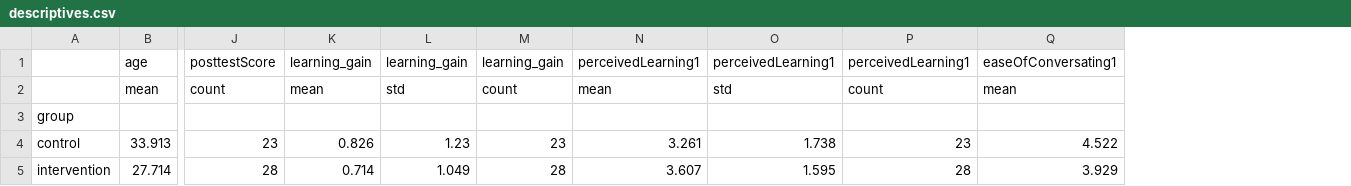
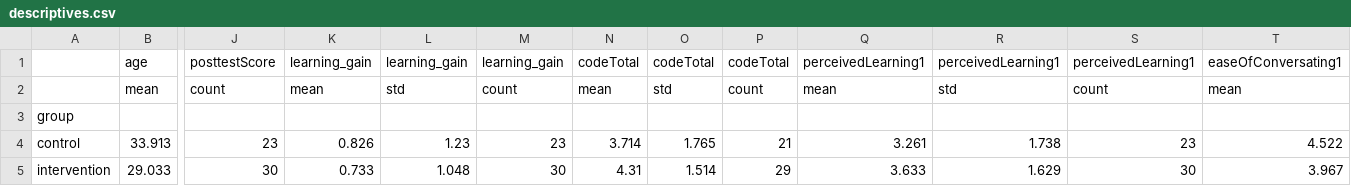
Before and after one commit to MuggenLyng/bachelor-ai-experiment, a CSV file: Analyse/data/processed/descriptives.csv, drawn as a sheet; only a part is shown, gaps mark what is left out; removed rows and columns are numbered as before the commit, all else as after; rows hold the shown columns only; the diff names each change by its address in the sheet, - before the commit and + after, or states it on an @@ line.

```diff
--- a/Analyse/data/processed/descriptives.csv
+++ b/Analyse/data/processed/descriptives.csv
+column N, rows 1-4: codeTotal | mean |  | 3.714
+column O, rows 1-4: codeTotal | std |  | 1.765
+column P, rows 1-4: codeTotal | count |  | 21
-row 5: intervention | 27.714 | 28 | 0.714 | 1.049 | 28 | 3.607 | 1.595 | 28 | 3.929
+row 5: intervention | 29.033 | 30 | 0.733 | 1.048 | 30 | 4.31 | 1.514 | 29 | 3.633 | 1.629 | 30 | 3.967
```
Also changed, not shown: Analyse/data/processed/correlations.csv, Analyse/data/processed/results.csv, 19 other files.
